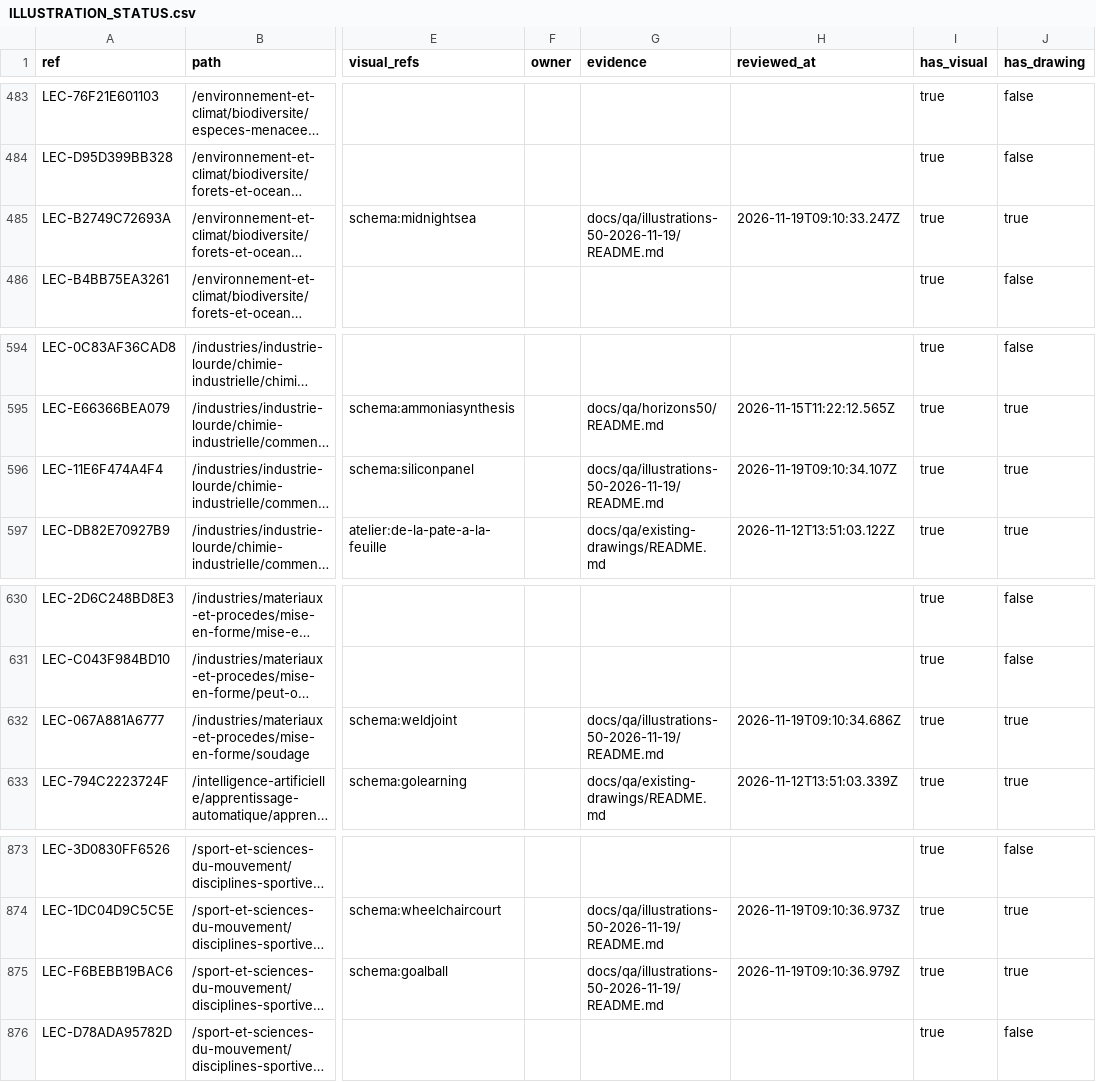
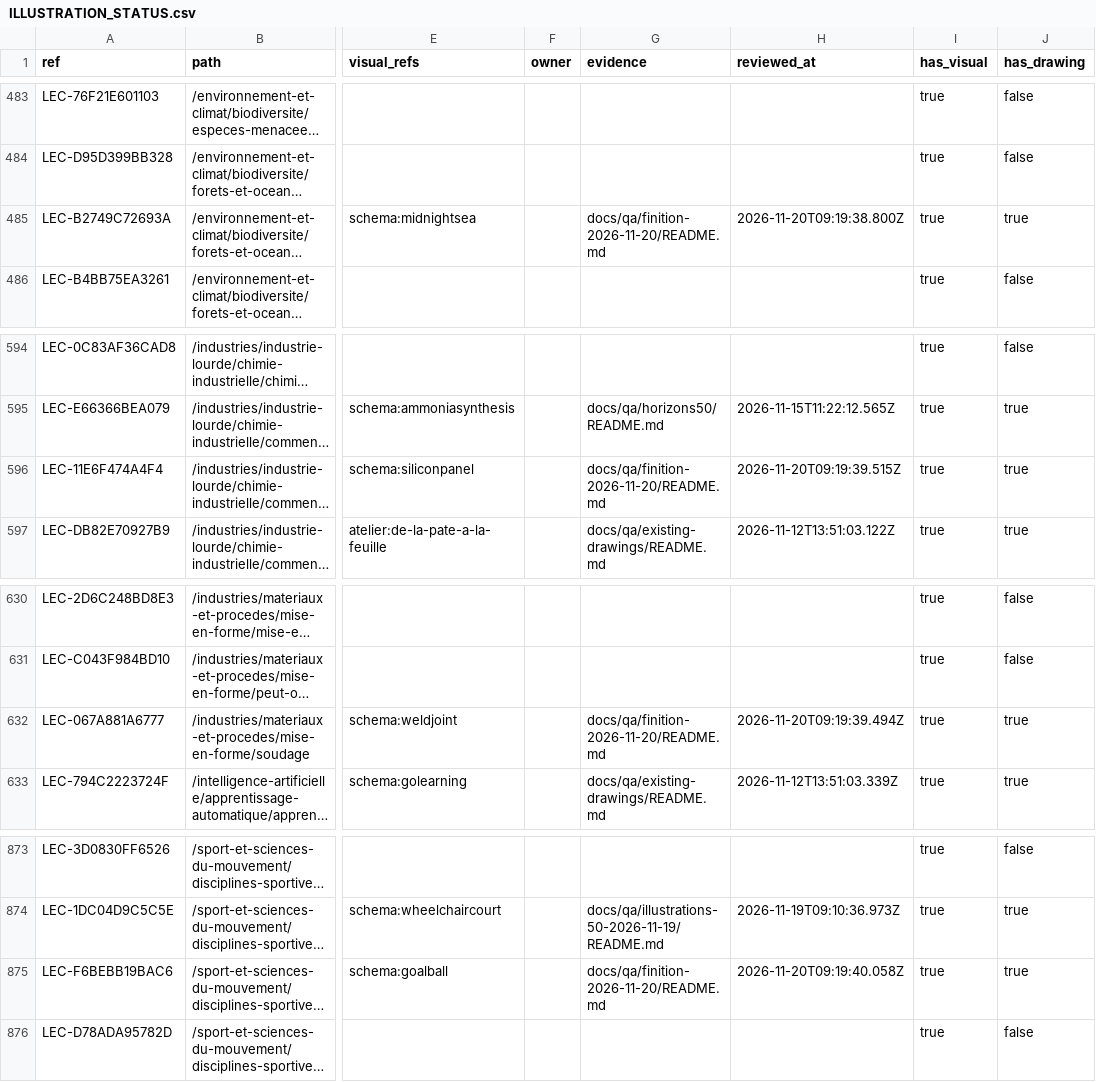
Before and after one commit to FreezyXV/Anakalypto, a CSV file: docs/collaboration/ILLUSTRATION_STATUS.csv, drawn as a sheet; only a part is shown, gaps mark what is left out; long unchanged cells end in …; the diff covers the shown part only; the diff names each change by its address in the sheet, - before the commit and + after, or states it on an @@ line.

Commit message:
Affiner dix illustrations en planches techniques

```diff
--- a/docs/collaboration/ILLUSTRATION_STATUS.csv
+++ b/docs/collaboration/ILLUSTRATION_STATUS.csv
-G485 (evidence): docs/qa/illustrations-50-2026-11-19/README.md
+G485 (evidence): docs/qa/finition-2026-11-20/README.md
-H485 (reviewed_at): 2026-11-19T09:10:33.247Z
+H485 (reviewed_at): 2026-11-20T09:19:38.800Z
-G596 (evidence): docs/qa/illustrations-50-2026-11-19/README.md
+G596 (evidence): docs/qa/finition-2026-11-20/README.md
-H596 (reviewed_at): 2026-11-19T09:10:34.107Z
+H596 (reviewed_at): 2026-11-20T09:19:39.515Z
-G632 (evidence): docs/qa/illustrations-50-2026-11-19/README.md
+G632 (evidence): docs/qa/finition-2026-11-20/README.md
-H632 (reviewed_at): 2026-11-19T09:10:34.686Z
+H632 (reviewed_at): 2026-11-20T09:19:39.494Z
-G875 (evidence): docs/qa/illustrations-50-2026-11-19/README.md
+G875 (evidence): docs/qa/finition-2026-11-20/README.md
-H875 (reviewed_at): 2026-11-19T09:10:36.979Z
+H875 (reviewed_at): 2026-11-20T09:19:40.058Z
```
Also changed, not shown: 12 edited cells elsewhere in this file, docs/collaboration/VISUAL_INVENTORY.csv, 26 other files.
